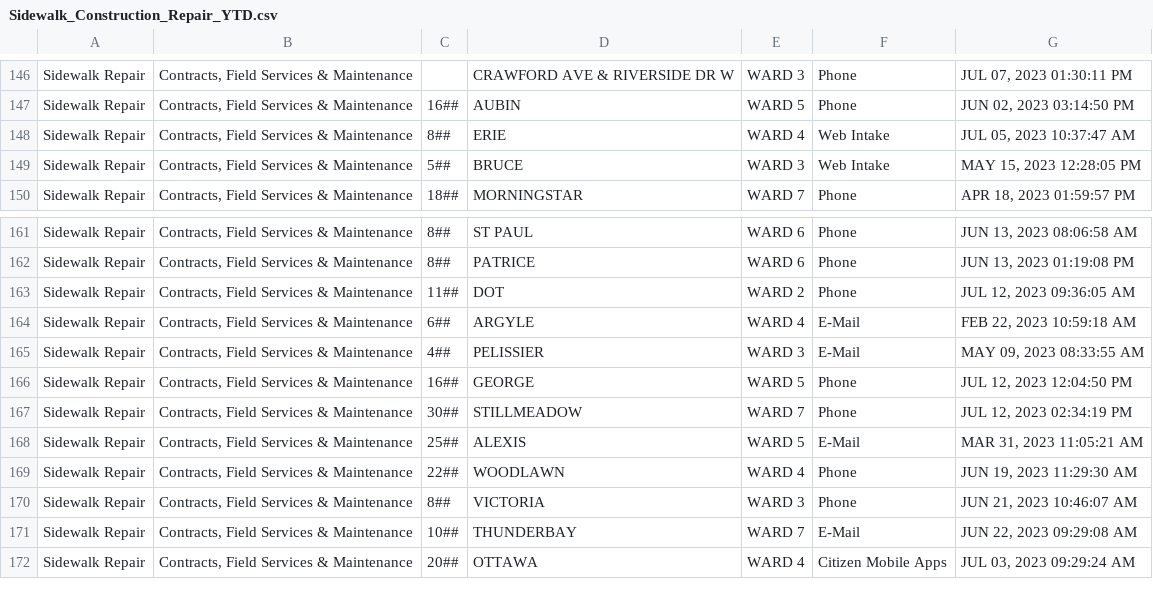
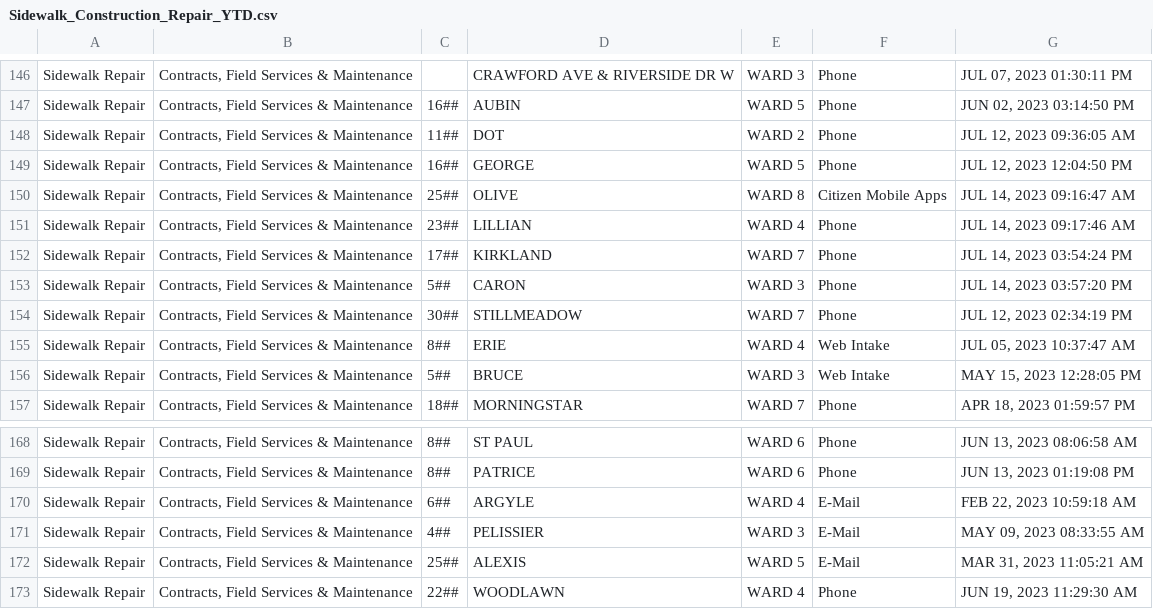
Before and after one commit to dntiontk/windsor-opendata, a CSV file: raw/roads-and-sidewalks/Sidewalk_Construction_Repair_YTD.csv, drawn as a sheet; only a part is shown, gaps mark what is left out; the shorter side is filled out with more unchanged rows.

```diff
--- a/raw/roads-and-sidewalks/Sidewalk_Construction_Repair_YTD.csv
+++ b/raw/roads-and-sidewalks/Sidewalk_Construction_Repair_YTD.csv
@@ -147,2 +147,9 @@
 "Sidewalk Repair","Contracts, Field Services & Maintenance","16##","AUBIN","WARD 5","Phone","JUN 02, 2023 03:14:50 PM"
+"Sidewalk Repair","Contracts, Field Services & Maintenance","11##","DOT","WARD 2","Phone","JUL 12, 2023 09:36:05 AM"
+"Sidewalk Repair","Contracts, Field Services & Maintenance","16##","GEORGE","WARD 5","Phone","JUL 12, 2023 12:04:50 PM"
+"Sidewalk Repair","Contracts, Field Services & Maintenance","25##","OLIVE","WARD 8","Citizen Mobile Apps","JUL 14, 2023 09:16:47 AM"
+"Sidewalk Repair","Contracts, Field Services & Maintenance","23##","LILLIAN","WARD 4","Phone","JUL 14, 2023 09:17:46 AM"
+"Sidewalk Repair","Contracts, Field Services & Maintenance","17##","KIRKLAND","WARD 7","Phone","JUL 14, 2023 03:54:24 PM"
+"Sidewalk Repair","Contracts, Field Services & Maintenance","5##","CARON","WARD 3","Phone","JUL 14, 2023 03:57:20 PM"
+"Sidewalk Repair","Contracts, Field Services & Maintenance","30##","STILLMEADOW","WARD 7","Phone","JUL 12, 2023 02:34:19 PM"
 "Sidewalk Repair","Contracts, Field Services & Maintenance","8##","ERIE","WARD 4","Web Intake","JUL 05, 2023 10:37:47 AM"
@@ -162,7 +169,4 @@
 "Sidewalk Repair","Contracts, Field Services & Maintenance","8##","PATRICE","WARD 6","Phone","JUN 13, 2023 01:19:08 PM"
-"Sidewalk Repair","Contracts, Field Services & Maintenance","11##","DOT","WARD 2","Phone","JUL 12, 2023 09:36:05 AM"
 "Sidewalk Repair","Contracts, Field Services & Maintenance","6##","ARGYLE","WARD 4","E-Mail","FEB 22, 2023 10:59:18 AM"
 "Sidewalk Repair","Contracts, Field Services & Maintenance","4##","PELISSIER","WARD 3","E-Mail","MAY 09, 2023 08:33:55 AM"
-"Sidewalk Repair","Contracts, Field Services & Maintenance","16##","GEORGE","WARD 5","Phone","JUL 12, 2023 12:04:50 PM"
-"Sidewalk Repair","Contracts, Field Services & Maintenance","30##","STILLMEADOW","WARD 7","Phone","JUL 12, 2023 02:34:19 PM"
 "Sidewalk Repair","Contracts, Field Services & Maintenance","25##","ALEXIS","WARD 5","E-Mail","MAR 31, 2023 11:05:21 AM"
```
Also changed, not shown: raw/garbage/Garbage_Not_Collected_YTD.csv, raw/parks-and-trails/Parks_Maintenance_YTD.csv, 10 other files.
